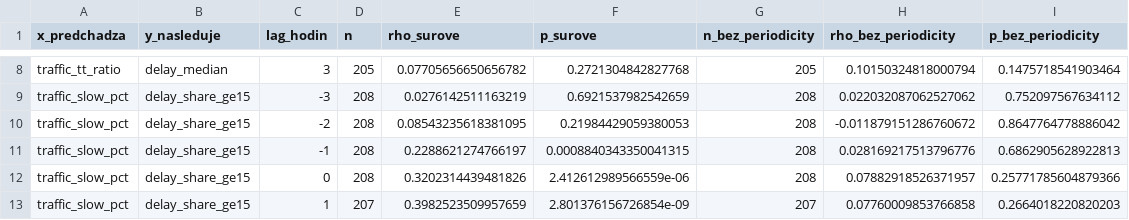
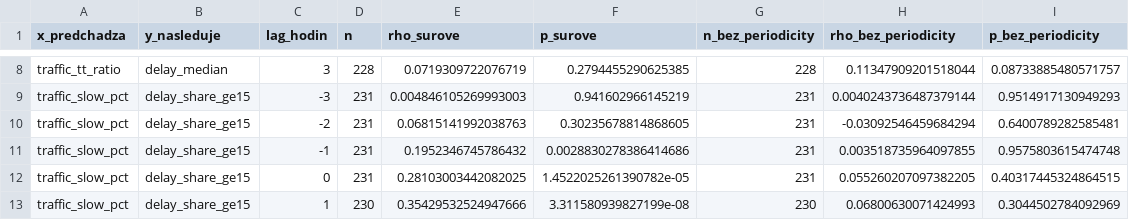
Before and after one commit to lalasonycierny/analyza, a CSV file: docs/korelacie_lag.csv, drawn as a sheet; only a part is shown, gaps mark what is left out; the diff covers the shown part only; the diff names each change by its address in the sheet, - before the commit and + after, or states it on an @@ line.

```diff
--- a/docs/korelacie_lag.csv
+++ b/docs/korelacie_lag.csv
-D8 (n): 205
+D8 (n): 228
-E8 (rho_surove): 0.07705656650656782
+E8 (rho_surove): 0.0719309722076719
-F8 (p_surove): 0.2721304842827768
+F8 (p_surove): 0.2794455290625385
-G8 (n_bez_periodicity): 205
+G8 (n_bez_periodicity): 228
-H8 (rho_bez_periodicity): 0.10150324818000794
+H8 (rho_bez_periodicity): 0.11347909201518044
-I8 (p_bez_periodicity): 0.1475718541903464
+I8 (p_bez_periodicity): 0.08733885480571757
-D9:D12 (n): 208
+D9:D12 (n): 231
-E9 (rho_surove): 0.0276142511163219
+E9 (rho_surove): 0.004846105269993003
-F9 (p_surove): 0.6921537982542659
+F9 (p_surove): 0.941602966145219
-G9:G12 (n_bez_periodicity): 208
+G9:G12 (n_bez_periodicity): 231
-H9 (rho_bez_periodicity): 0.022032087062527062
+H9 (rho_bez_periodicity): 0.0040243736487379144
-I9 (p_bez_periodicity): 0.752097567634112
+I9 (p_bez_periodicity): 0.9514917130949293
-E10 (rho_surove): 0.08543235618381095
+E10 (rho_surove): 0.06815141992038763
-F10 (p_surove): 0.21984429059380053
+F10 (p_surove): 0.30235678814868605
-H10 (rho_bez_periodicity): -0.011879151286760672
+H10 (rho_bez_periodicity): -0.03092546459684294
-I10 (p_bez_periodicity): 0.8647764778886042
+I10 (p_bez_periodicity): 0.6400789282585481
-E11 (rho_surove): 0.2288621274766197
+E11 (rho_surove): 0.1952346745786432
-F11 (p_surove): 0.0008840343350041315
+F11 (p_surove): 0.0028830278386414686
-H11 (rho_bez_periodicity): 0.028169217513796776
+H11 (rho_bez_periodicity): 0.003518735964097855
-I11 (p_bez_periodicity): 0.6862905628922813
+I11 (p_bez_periodicity): 0.9575803615474748
-E12 (rho_surove): 0.3202314439481826
+E12 (rho_surove): 0.28103003442082025
-F12 (p_surove): 2.412612989566559e-06
+F12 (p_surove): 1.4522025261390782e-05
-H12 (rho_bez_periodicity): 0.07882918526371957
+H12 (rho_bez_periodicity): 0.055260207097382205
-I12 (p_bez_periodicity): 0.25771785604879366
+I12 (p_bez_periodicity): 0.40317445324864515
-D13 (n): 207
+D13 (n): 230
-E13 (rho_surove): 0.3982523509957659
+E13 (rho_surove): 0.35429532524947666
-F13 (p_surove): 2.801376156726854e-09
+F13 (p_surove): 3.311580939827199e-08
-G13 (n_bez_periodicity): 207
+G13 (n_bez_periodicity): 230
-H13 (rho_bez_periodicity): 0.07760009853766858
+H13 (rho_bez_periodicity): 0.06800630071424993
-I13 (p_bez_periodicity): 0.2664018220820203
+I13 (p_bez_periodicity): 0.3044502784092969
```
Also changed, not shown: 132 edited cells elsewhere in this file, docs/korelacie.csv, docs/zjednotene_hodinove.csv, 4 other files.
